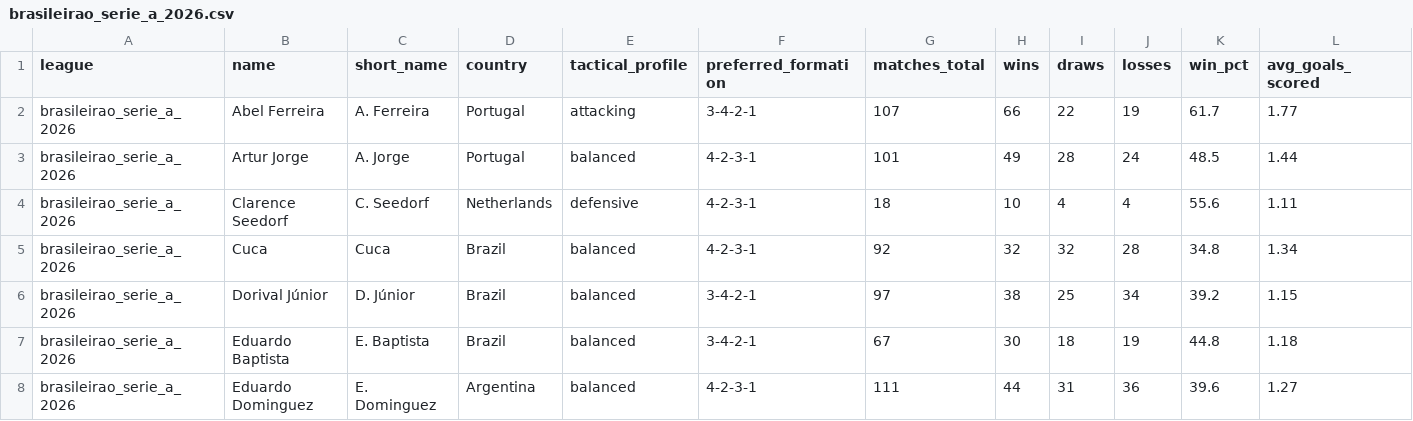
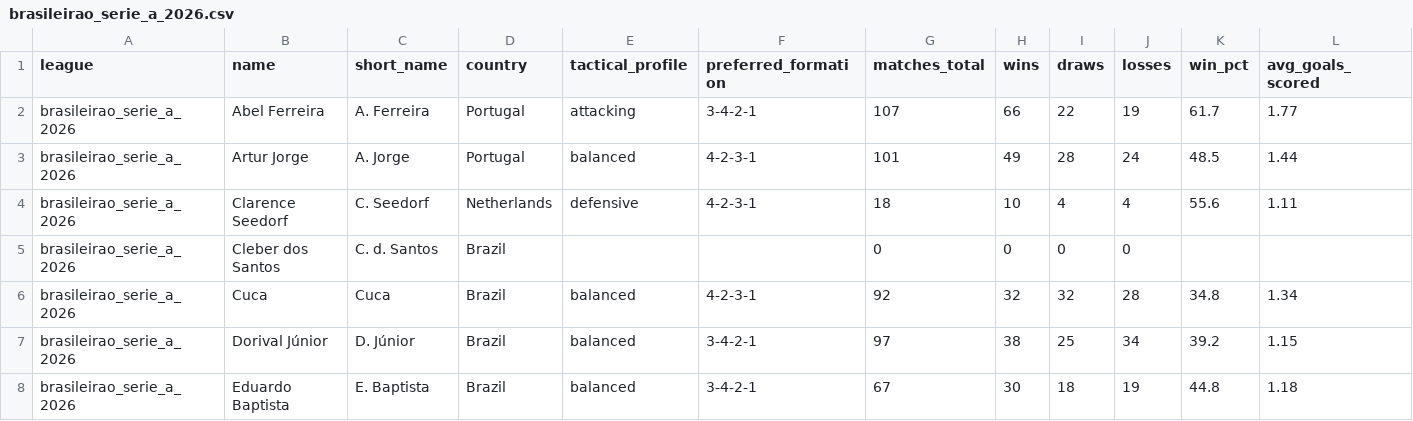
Before and after one commit to aimidas1/coach, a CSV file: brasileirao_serie_a_2026.csv, drawn as a sheet; only a part is shown; the shorter side is filled out with more unchanged rows; rows hold the shown columns only; the diff names each change by its address in the sheet, - before the commit and + after, or states it on an @@ line.

Commit message:
auto: update data 2026-11-07

```diff
--- a/brasileirao_serie_a_2026.csv
+++ b/brasileirao_serie_a_2026.csv
+row 5: brasileirao_serie_a_2026 | Cleber dos Santos | C. d. Santos | Brazil |  |  | 0 | 0 | 0 | 0
```
Also changed, not shown: turquia_super_lig_2026_2027.csv.
